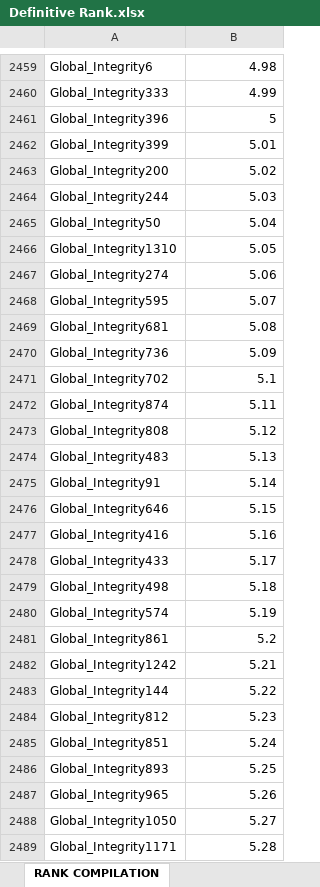
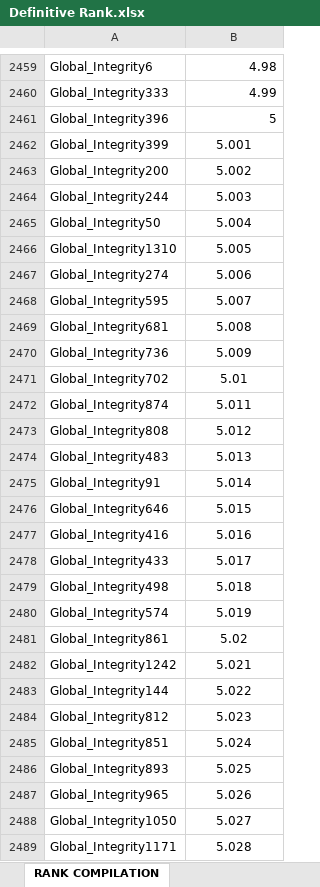
Before and after one commit to jldelda/GovData-Cleaning-process, an Excel workbook: 3 Re-Rank/Definitive Rank.xlsx, sheet RANK COMPILATION, drawn as a sheet; only a part is shown, gaps mark what is left out; values as stored, in another font and other column widths than the file's, no borders; conditional formats not drawn; the diff covers the shown part only; the diff names each change by its address in the sheet, - before the commit and + after, or states it on an @@ line.

Commit message:
Fix Rank

```diff
--- a/3 Re-Rank/Definitive Rank.xlsx (sheet RANK COMPILATION)
+++ b/3 Re-Rank/Definitive Rank.xlsx (sheet RANK COMPILATION)
-B2462: 5.01
+B2462: 5.001
-B2462:B2489 alignment: right
+B2462:B2489 alignment: center
-B2463: 5.02
+B2463: 5.002
-B2464: 5.03
+B2464: 5.003
-B2465: 5.04
+B2465: 5.004
-B2466: 5.05
+B2466: 5.005
-B2467: 5.06
+B2467: 5.006
-B2468: 5.07
+B2468: 5.007
-B2469: 5.08
+B2469: 5.008
-B2470: 5.09
+B2470: 5.009
-B2471: 5.1
+B2471: 5.01
-B2472: 5.11
+B2472: 5.011
-B2473: 5.12
+B2473: 5.012
-B2474: 5.13
+B2474: 5.013
-B2475: 5.14
+B2475: 5.014
-B2476: 5.15
+B2476: 5.015
-B2477: 5.16
+B2477: 5.016
-B2478: 5.17
+B2478: 5.017
-B2479: 5.18
+B2479: 5.018
-B2480: 5.19
+B2480: 5.019
-B2481: 5.2
+B2481: 5.02
-B2482: 5.21
+B2482: 5.021
-B2483: 5.22
+B2483: 5.022
-B2484: 5.23
+B2484: 5.023
-B2485: 5.24
+B2485: 5.024
-B2486: 5.25
+B2486: 5.025
-B2487: 5.26
+B2487: 5.026
-B2488: 5.27
+B2488: 5.027
-B2489: 5.28
+B2489: 5.028
```
Also changed, not shown: 570 edited cells and cell formats elsewhere in this sheet, sheet 3 Checks and Balances, 4 other files.
